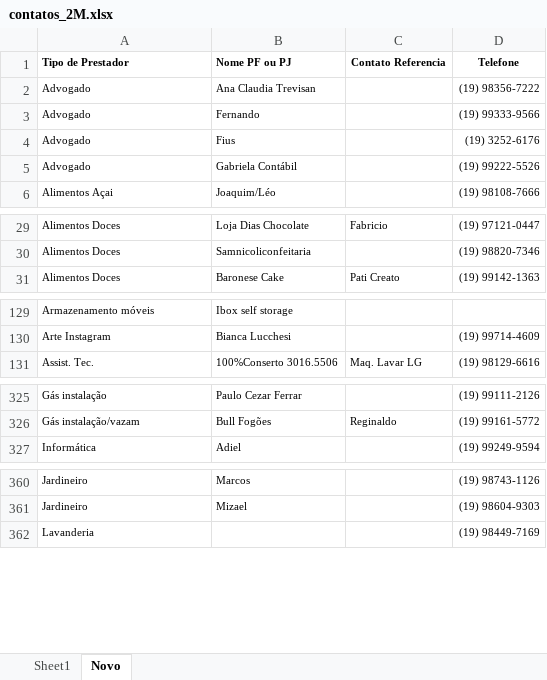
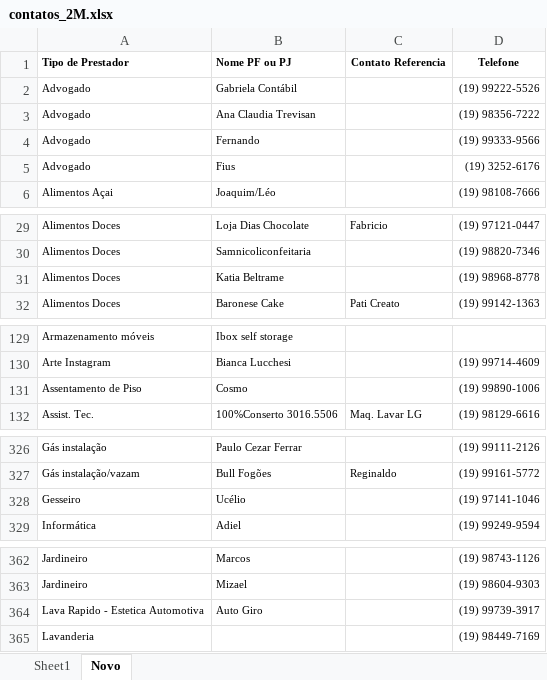
Before and after one commit to duas-marias/duas-marias.github.io, an Excel workbook: docs/plan_prestadores/contatos_2M.xlsx, sheet Novo, drawn as a sheet; only a part is shown, gaps mark what is left out; values as stored, in another font and other column widths than the file's, no borders; the diff names each change by its address in the sheet, - before the commit and + after, or states it on an @@ line.

```diff
--- a/docs/plan_prestadores/contatos_2M.xlsx (sheet Novo)
+++ b/docs/plan_prestadores/contatos_2M.xlsx (sheet Novo)
@@ row 5 moved to row 2: Advogado @@
@@ row 38 moved to row 31: Alimentos Doces @@
+row 131: Assentamento de Piso | Cosmo |  | (19) 99890-1006
+row 328: Gesseiro | Ucélio |  | (19) 97141-1046
+row 364: Lava Rapido - Estetica Automotiva | Auto Giro |  | (19) 99739-3917
```
Also changed, not shown: 3 other files.
